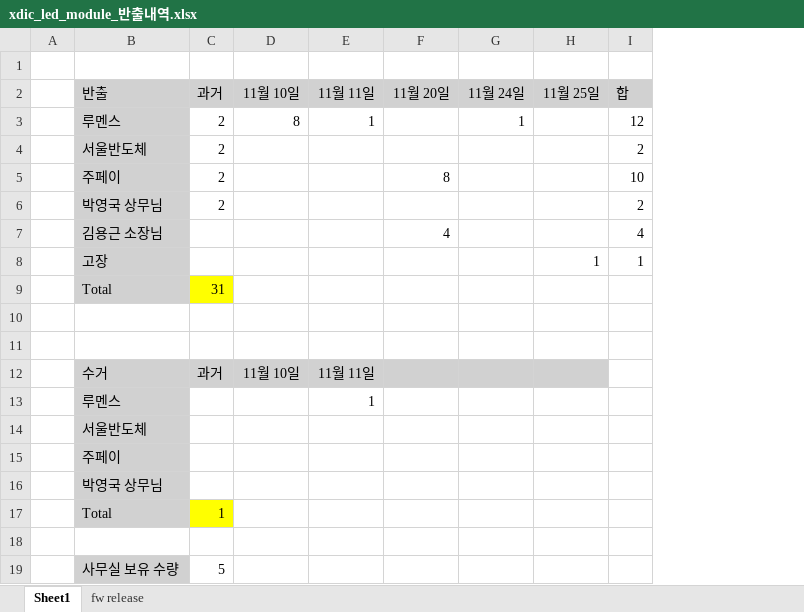
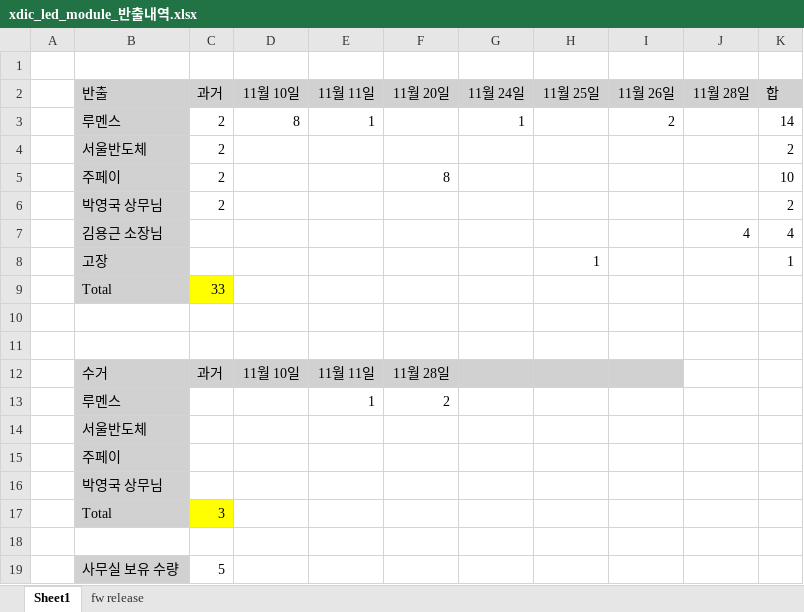
Before and after one commit to oio9595/Global_Technologies_FW, an Excel workbook: XD_JIG/XD04/XD04_LED_Module_Control_BD/Docs/xdic_led_module_반출내역.xlsx, sheet Sheet1, drawn as a sheet; values as stored, in another font and other column widths than the file's, no borders; addresses are those after the commit; the diff names each change by its address in the sheet, - before the commit and + after, or states it on an @@ line.

```diff
--- a/XD_JIG/XD04/XD04_LED_Module_Control_BD/Docs/xdic_led_module_반출내역.xlsx (sheet Sheet1)
+++ b/XD_JIG/XD04/XD04_LED_Module_Control_BD/Docs/xdic_led_module_반출내역.xlsx (sheet Sheet1)
+column I (11월 26일), row 3: 2
+column J (11월 28일), row 7: 4
-K3 (합): 12
+K3 (합): 14
-F7 (11월 20일): 4
+F7 (11월 20일): (empty)
-C9 (과거): 31
+C9 (과거): 33
-F12 (11월 20일): (empty)
+F12 (11월 20일): 11월 28일
-F13 (11월 20일): (empty)
+F13 (11월 20일): 2
-C17 (과거): 1
+C17 (과거): 3
```
Also changed, not shown: formulas that keep their value, 2 other files.
